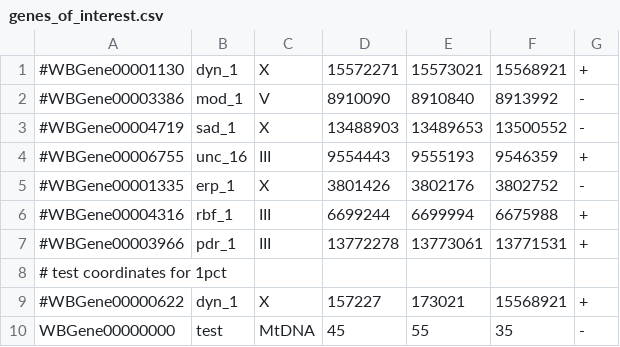
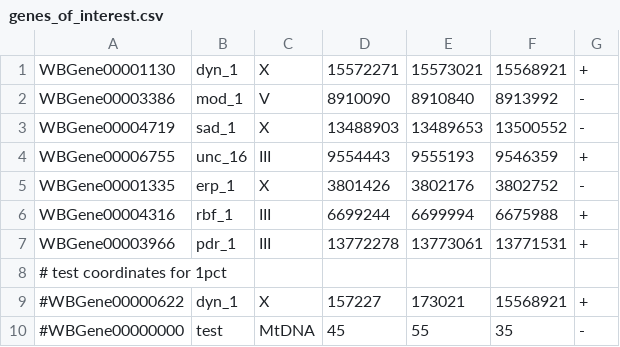
Before and after one commit to KorfLab/isoforms, a CSV file: APCanalysis/difalt/genes_of_interest.csv, drawn as a sheet.

Commit message:
up

```diff
--- a/APCanalysis/difalt/genes_of_interest.csv
+++ b/APCanalysis/difalt/genes_of_interest.csv
@@ -1,10 +1,10 @@
-#WBGene00001130,dyn_1,X,15572271,15573021,15568921,+
-#WBGene00003386,mod_1,V,8910090,8910840,8913992,-
-#WBGene00004719,sad_1,X,13488903,13489653,13500552,-
-#WBGene00006755,unc_16,III,9554443,9555193,9546359,+
-#WBGene00001335,erp_1,X,3801426,3802176,3802752,-
-#WBGene00004316,rbf_1,III,6699244,6699994,6675988,+
-#WBGene00003966,pdr_1,III,13772278,13773061,13771531,+
+WBGene00001130,dyn_1,X,15572271,15573021,15568921,+
+WBGene00003386,mod_1,V,8910090,8910840,8913992,-
+WBGene00004719,sad_1,X,13488903,13489653,13500552,-
+WBGene00006755,unc_16,III,9554443,9555193,9546359,+
+WBGene00001335,erp_1,X,3801426,3802176,3802752,-
+WBGene00004316,rbf_1,III,6699244,6699994,6675988,+
+WBGene00003966,pdr_1,III,13772278,13773061,13771531,+
 # test coordinates for 1pct
 #WBGene00000622,dyn_1,X,157227,173021,15568921,+
-WBGene00000000,test,MtDNA,45,55,35,-
+#WBGene00000000,test,MtDNA,45,55,35,-
```
